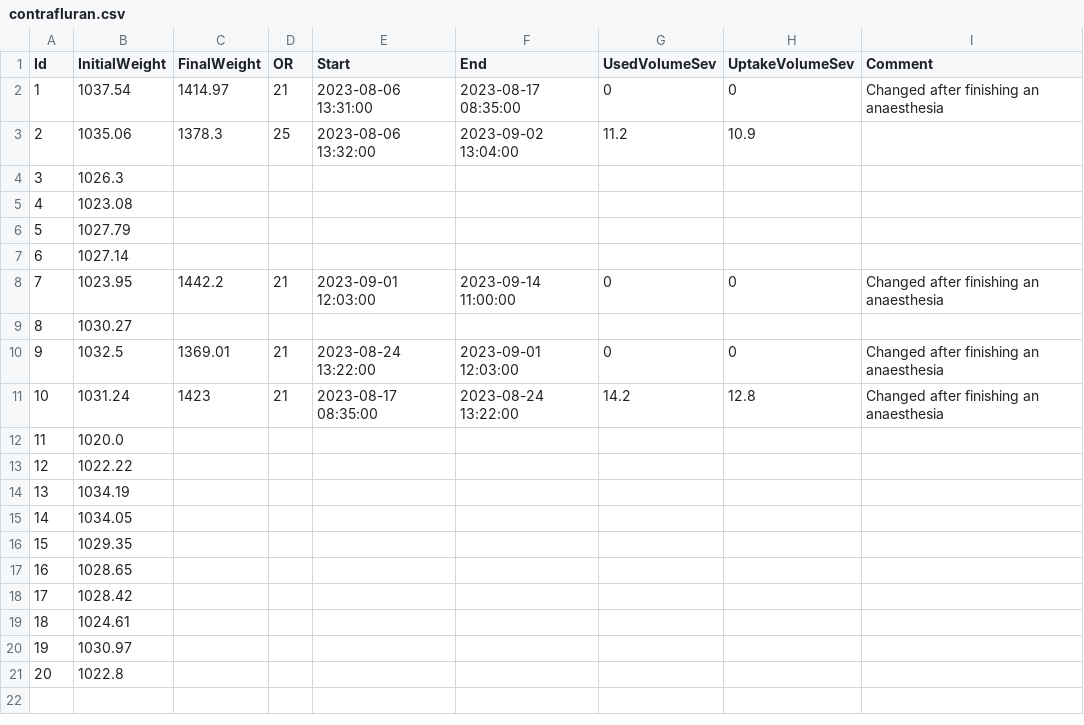
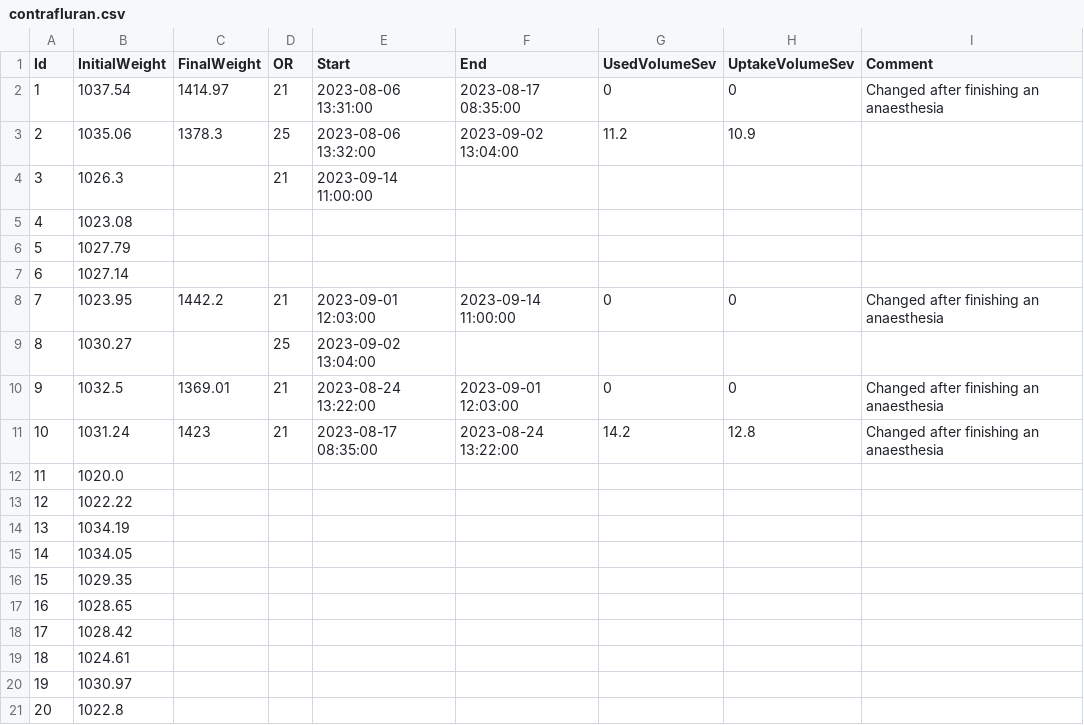
Before and after one commit to umg-minai/vct-or, a CSV file: raw-data/contrafluran.csv, drawn as a sheet.

Commit message:
chore: add start dates for acg 03/20 and 08/20

```diff
--- a/raw-data/contrafluran.csv
+++ b/raw-data/contrafluran.csv
@@ -3,3 +3,3 @@ Id,InitialWeight,FinalWeight,OR,Start,End,UsedVolumeSev,UptakeVolumeSev,Comment
 2,1035.06,1378.3,25,2023-08-06 13:32:00,2023-09-02 13:04:00,11.2,10.9,
-3,1026.3,,,,,,,
+3,1026.3,,21,2023-09-14 11:00:00,,,,
 4,1023.08,,,,,,,
@@ -8,3 +8,3 @@ Id,InitialWeight,FinalWeight,OR,Start,End,UsedVolumeSev,UptakeVolumeSev,Comment
 7,1023.95,1442.2,21,2023-09-01 12:03:00,2023-09-14 11:00:00,0,0,Changed after finishing an anaesthesia
-8,1030.27,,,,,,,
+8,1030.27,,25,2023-09-02 13:04:00,,,,
 9,1032.5,1369.01,21,2023-08-24 13:22:00,2023-09-01 12:03:00,0,0,Changed after finishing an anaesthesia
```
